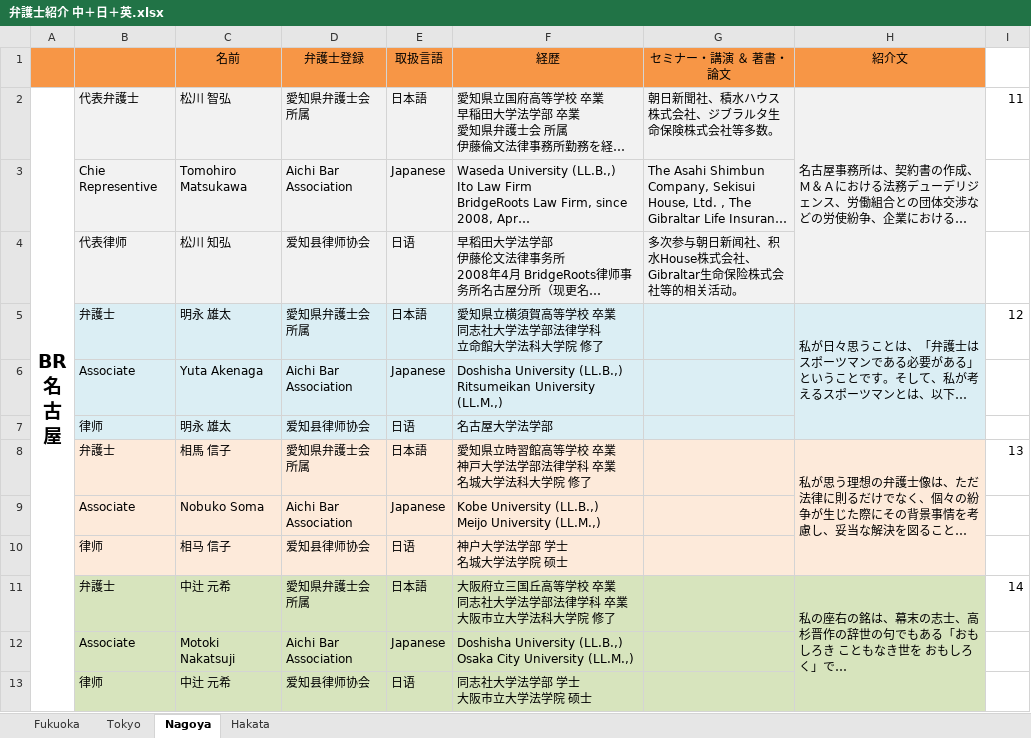
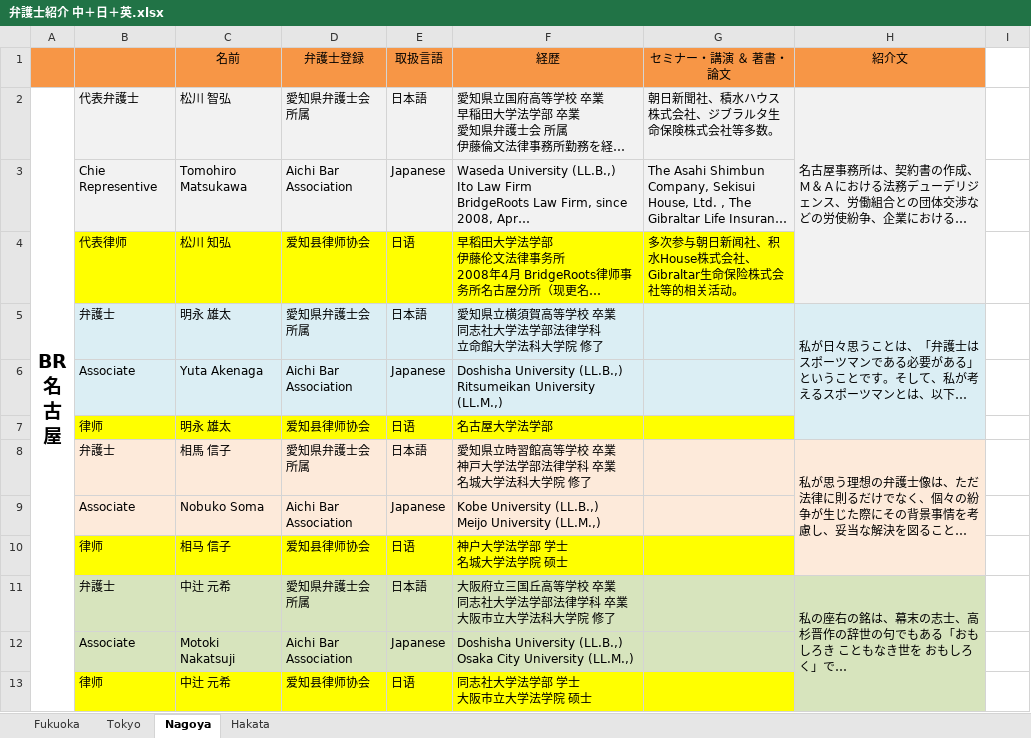
Before and after one commit to Catenology/cassielawfirm, an Excel workbook: _ux/弁護士紹介 中＋日＋英.xlsx, sheet Nagoya, drawn as a sheet; long unchanged cells end in …; values as stored, in another font and other column widths than the file's, no borders; the diff names each change by its address in the sheet, - before the commit and + after, or states it on an @@ line.

```diff
--- a/_ux/弁護士紹介 中＋日＋英.xlsx (sheet Nagoya)
+++ b/_ux/弁護士紹介 中＋日＋英.xlsx (sheet Nagoya)
-I2: 11
+I2: (empty)
-B4:G4 fill: #F2F2F2
+B4:G4 fill: #FFFF00
-I5: 12
+I5: (empty)
-B7:G7 fill: #DBEEF4
+B7:G7 fill: #FFFF00
-I8: 13
+I8: (empty)
-B10:G10 fill: #FDEADA
+B10:G10 fill: #FFFF00
-I11: 14
+I11: (empty)
-B13:G13 fill: #D7E4BD
+B13:G13 fill: #FFFF00
```
Also changed, not shown: sheet Fukuoka, sheet Tokyo, sheet Hakata, 34 other files.
